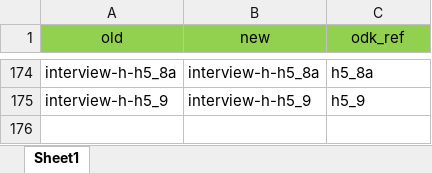
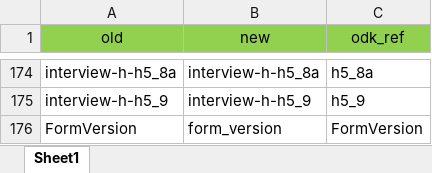
Before and after one commit to SwissTPH/timci, an Excel workbook: inst/extdata/spa_hcpi_dict.xlsx, sheet Sheet1, drawn as a sheet; only a part is shown, gaps mark what is left out; values as stored, in another font and other column widths than the file's, no borders; the diff names each change by its address in the sheet, - before the commit and + after, or states it on an @@ line.

```diff
--- a/inst/extdata/spa_hcpi_dict.xlsx (sheet Sheet1)
+++ b/inst/extdata/spa_hcpi_dict.xlsx (sheet Sheet1)
+row 176: FormVersion | form_version | FormVersion
```
Also changed, not shown: inst/extdata/wfa_dict.xlsx.
